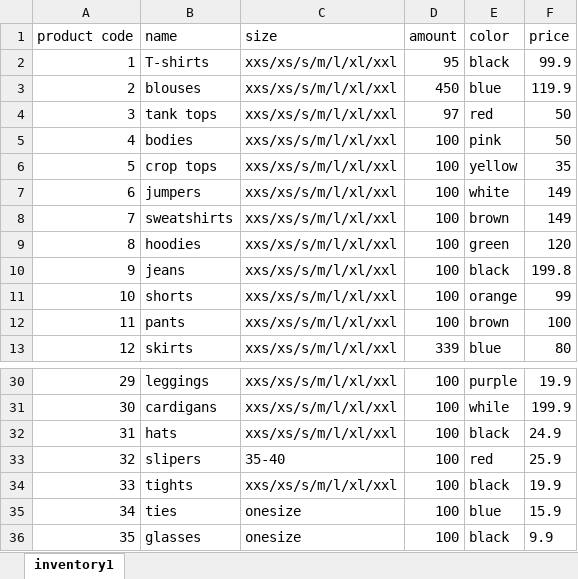
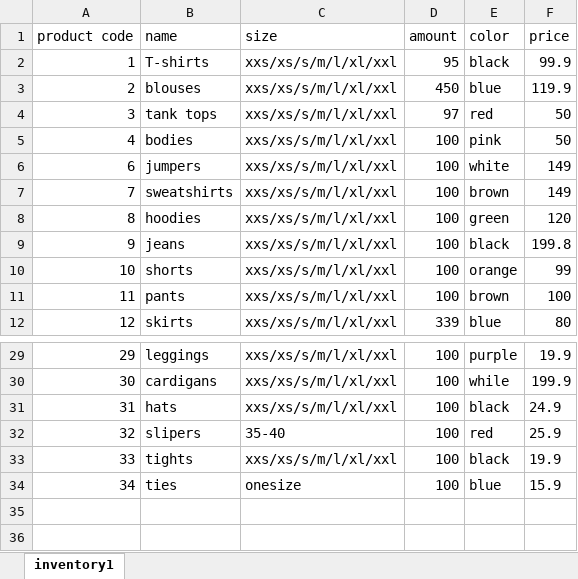
Before and after one commit to MichalTshobruzki/Group2_Yesodot, an Excel workbook: final project/Inventory.xlsx, sheet inventory1, drawn as a sheet; only a part is shown, gaps mark what is left out; values as stored, in another font and other column widths than the file's, no borders; the diff names each change by its address in the sheet, - before the commit and + after, or states it on an @@ line.

```diff
--- a/final project/Inventory.xlsx (sheet inventory1)
+++ b/final project/Inventory.xlsx (sheet inventory1)
-row 6: 5 | crop tops | xxs/xs/s/m/l/xl/xxl | 100 | yellow | 35
-row 36: 35 | glasses | onesize | 100 | black | 9.9
```
Also changed, not shown: final project/Constraints1.xlsx, final project/Screwed.xlsx, 1 other file.
